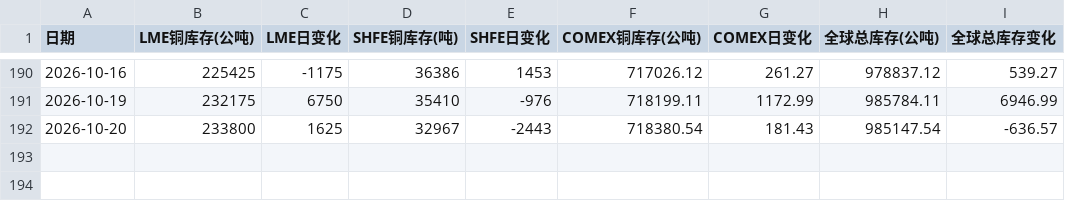
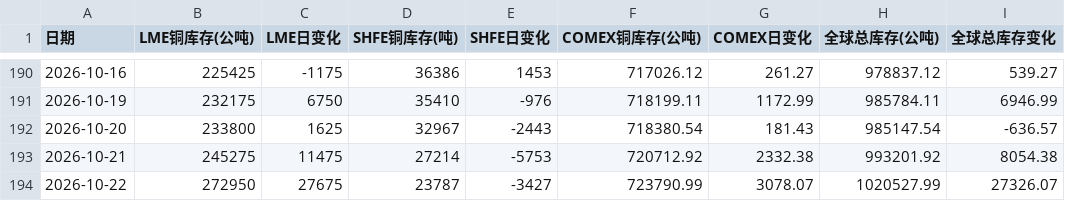
Before and after one commit to shenyaoqiang45/harness-Cu, a CSV file: data/raw/metal_inventory_monitor.csv, drawn as a sheet; only a part is shown, gaps mark what is left out; the diff names each change by its address in the sheet, - before the commit and + after, or states it on an @@ line.

```diff
--- a/data/raw/metal_inventory_monitor.csv
+++ b/data/raw/metal_inventory_monitor.csv
+row 193: 2026-10-21 | 245275 | 11475 | 27214 | -5753 | 720712.92 | 2332.38 | 993201.92 | 8054.38
+row 194: 2026-10-22 | 272950 | 27675 | 23787 | -3427 | 723790.99 | 3078.07 | 1020527.99 | 27326.07
```
Also changed, not shown: data/clean/latest.csv, data/raw/history.csv, 8 other files.
